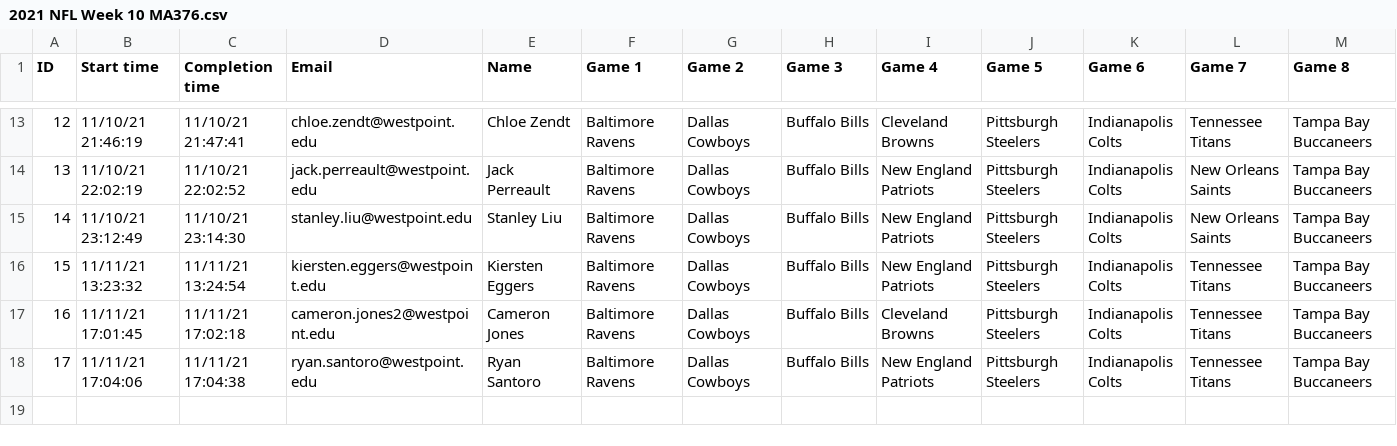
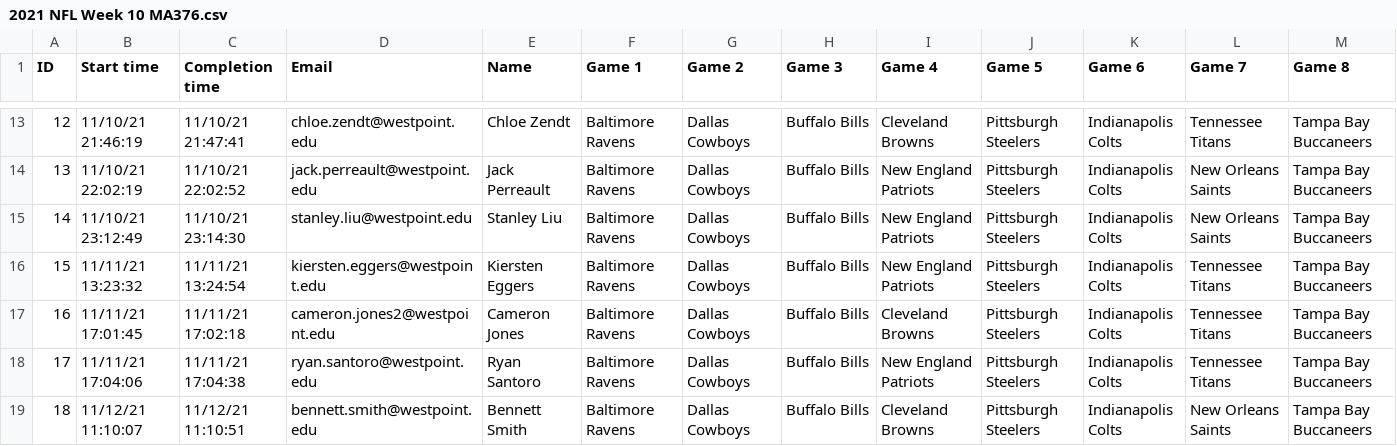
Before and after one commit to danielpballer/2021_NFL_Moneyline_Picks, a CSV file: CSV_Data_Files/2021 NFL Week 10 MA376.csv, drawn as a sheet; only a part is shown, gaps mark what is left out; rows hold the shown columns only; the diff names each change by its address in the sheet, - before the commit and + after, or states it on an @@ line.

Commit message:
Adding week 10 Results

```diff
--- a/CSV_Data_Files/2021 NFL Week 10 MA376.csv
+++ b/CSV_Data_Files/2021 NFL Week 10 MA376.csv
+row 19: 18 | 11/12/21 11:10:07 | 11/12/21 11:10:51 | bennett.smith@westpoint.edu | Bennett Smith | Baltimore Ravens | Dallas Cowboys | Buffalo Bills | Cleveland Browns | Pittsburgh Steelers | Indianapolis Colts | New Orleans Saints | Tampa Bay Buccaneers
```
Also changed, not shown: docs/CSV_Data_Files/2021 NFL Week 10 MA376.csv, 23 other files.
